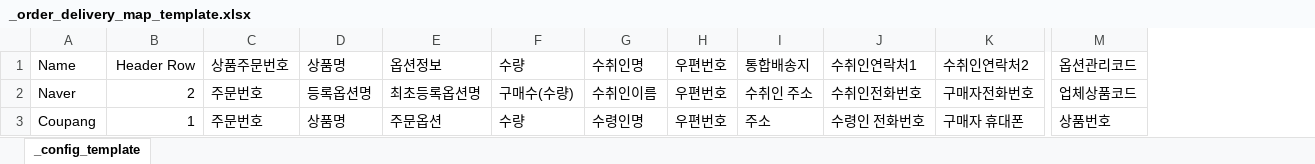
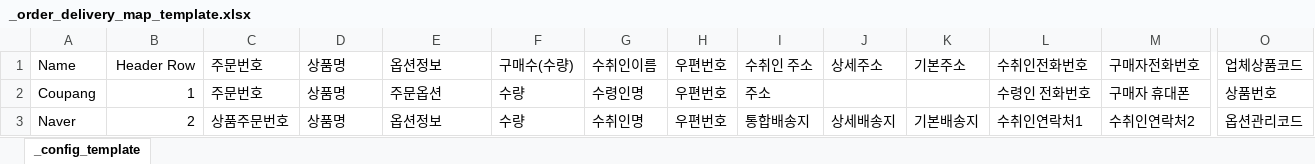
Before and after one commit to PetiteSW/krbiz, an Excel workbook: src/smallbiz_kr/_resources/_order_delivery_map_template.xlsx, sheet _config_template, drawn as a sheet; only a part is shown, gaps mark what is left out; values as stored, in another font and other column widths than the file's, no borders; removed rows and columns are numbered as before the commit, all else as after; rows hold the shown columns only; the diff names each change by its address in the sheet, - before the commit and + after, or states it on an @@ line.

Commit message:
Load excel files and merge.

```diff
--- a/src/smallbiz_kr/_resources/_order_delivery_map_template.xlsx (sheet _config_template)
+++ b/src/smallbiz_kr/_resources/_order_delivery_map_template.xlsx (sheet _config_template)
+column J, row 1: 상세주소
+column K, row 1: 기본주소
-C1: 상품주문번호
+C1: 주문번호
-F1: 수량
+F1: 구매수(수량)
-G1: 수취인명
+G1: 수취인이름
-I1: 통합배송지
+I1: 수취인 주소
-L1: 수취인연락처1
+L1: 수취인전화번호
-M1: 수취인연락처2
+M1: 구매자전화번호
-O1: 옵션관리코드
+O1: 업체상품코드
-row 2: Naver | 2 | 주문번호 | 등록옵션명 | 최초등록옵션명 | 구매수(수량) | 수취인이름 | 우편번호 | 수취인 주소 | 수취인전화번호 | 구매자전화번호 | 업체상품코드
+row 3: Naver | 2 | 상품주문번호 | 상품명 | 옵션정보 | 수량 | 수취인명 | 우편번호 | 통합배송지 | 상세배송지 | 기본배송지 | 수취인연락처1 | 수취인연락처2 | 옵션관리코드
```
Also changed, not shown: 2 other files.
